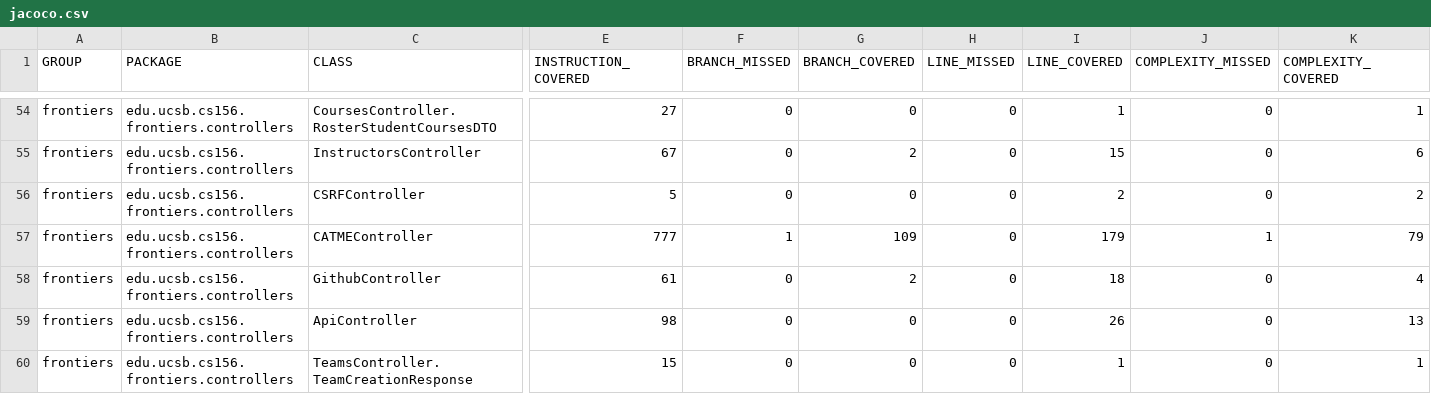
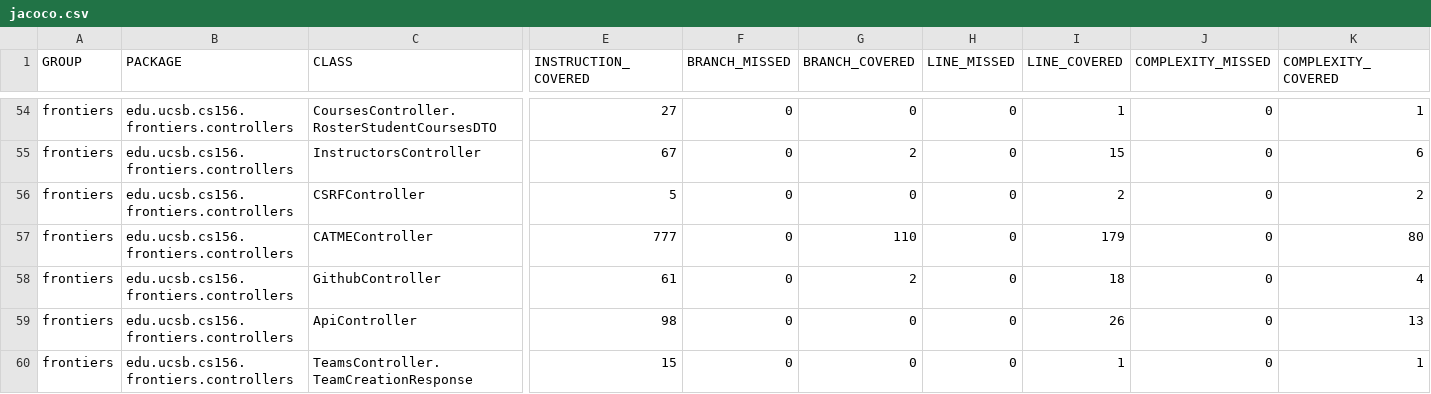
Before and after one commit to ucsb-cs156-f26/proj-frontiers-f26-10, a CSV file: prs/19/jacoco/jacoco.csv, drawn as a sheet; only a part is shown, gaps mark what is left out; the diff names each change by its address in the sheet, - before the commit and + after, or states it on an @@ line.

```diff
--- a/prs/19/jacoco/jacoco.csv
+++ b/prs/19/jacoco/jacoco.csv
-F57 (BRANCH_MISSED): 1
+F57 (BRANCH_MISSED): 0
-G57 (BRANCH_COVERED): 109
+G57 (BRANCH_COVERED): 110
-J57 (COMPLEXITY_MISSED): 1
+J57 (COMPLEXITY_MISSED): 0
-K57 (COMPLEXITY_COVERED): 79
+K57 (COMPLEXITY_COVERED): 80
```
Also changed, not shown: 7 other files.
